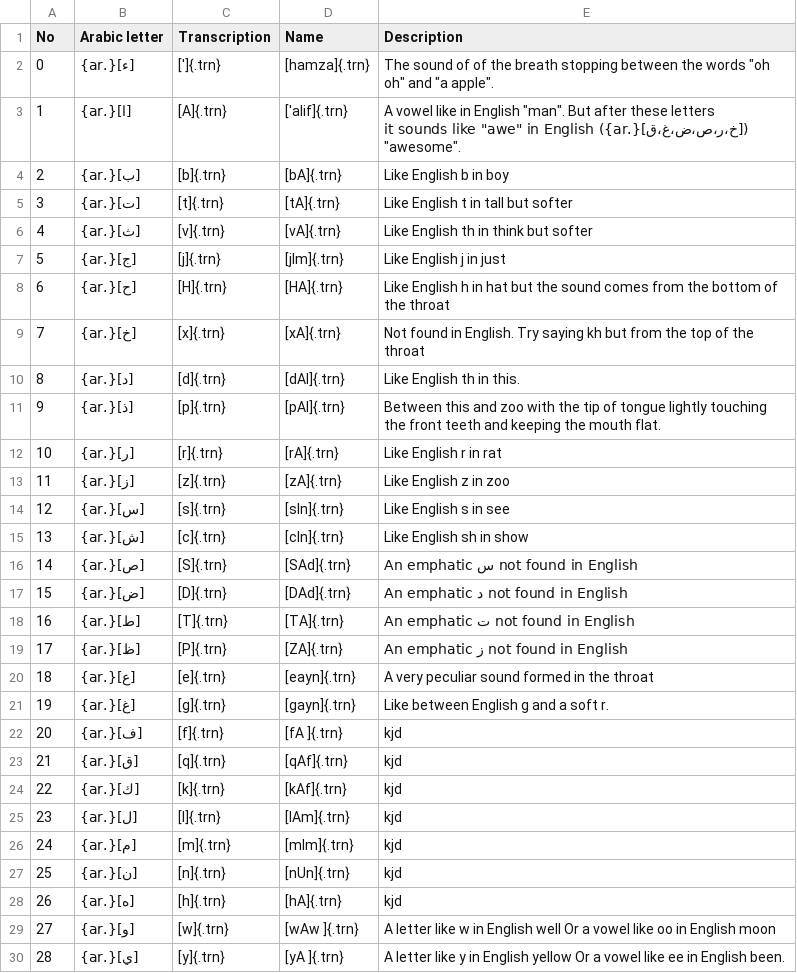
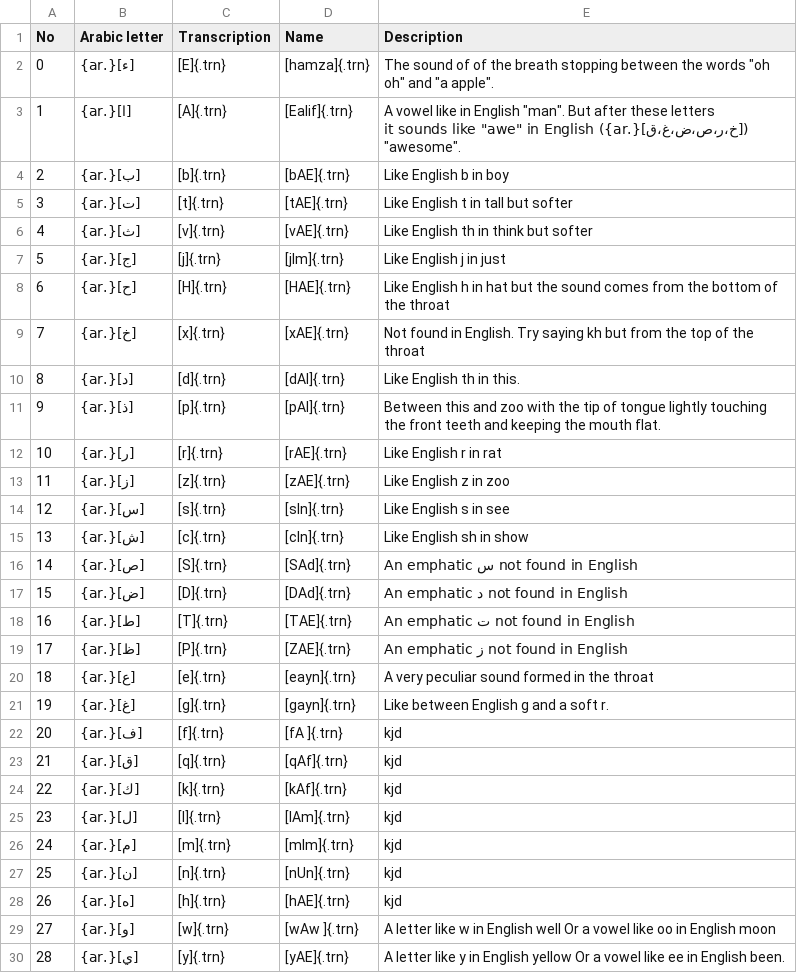
Before and after one commit to adamiturabi/arabic-tutorial-book, a CSV file: script_alphabet_table.csv, drawn as a sheet.

Commit message:
Added CSS for Scheherazade Arabic font. Changed hamza transcription input to E

```diff
--- a/script_alphabet_table.csv
+++ b/script_alphabet_table.csv
@@ -1,14 +1,14 @@
 No,Arabic letter,Transcription,Name ,Description
- 0,[ء]{.ar},[']{.trn}, [hamza]{.trn} , The sound of of the breath stopping between the words "oh oh" and "a apple".
- 1,[ا]{.ar},[A]{.trn}, ['alif]{.trn} ,A vowel like in English "man". But after these letters ([خ،ر،ص،ض،غ،ق]{.ar}) it sounds like "awe" in English "awesome".
- 2,[ب]{.ar},[b]{.trn}, [bA]{.trn} ,Like English b in boy
- 3,[ت]{.ar},[t]{.trn}, [tA]{.trn} ,Like English t in tall but softer
- 4,[ث]{.ar},[v]{.trn}, [vA]{.trn} ,Like English th in think but softer
+ 0,[ء]{.ar},[E]{.trn}, [hamza]{.trn} , The sound of of the breath stopping between the words "oh oh" and "a apple".
+ 1,[ا]{.ar},[A]{.trn}, [Ealif]{.trn} ,A vowel like in English "man". But after these letters ([خ،ر،ص،ض،غ،ق]{.ar}) it sounds like "awe" in English "awesome".
+ 2,[ب]{.ar},[b]{.trn}, [bAE]{.trn} ,Like English b in boy
+ 3,[ت]{.ar},[t]{.trn}, [tAE]{.trn} ,Like English t in tall but softer
+ 4,[ث]{.ar},[v]{.trn}, [vAE]{.trn} ,Like English th in think but softer
  5,[ج]{.ar},[j]{.trn}, [jIm]{.trn} ,Like English j in just
- 6,[ح]{.ar},[H]{.trn}, [HA]{.trn} ,Like English h in hat but the sound comes from the bottom of the throat
- 7,[خ]{.ar},[x]{.trn}, [xA]{.trn} ,Not found in English. Try saying kh but from the top of the throat
+ 6,[ح]{.ar},[H]{.trn}, [HAE]{.trn} ,Like English h in hat but the sound comes from the bottom of the throat
+ 7,[خ]{.ar},[x]{.trn}, [xAE]{.trn} ,Not found in English. Try saying kh but from the top of the throat
  8,[د]{.ar},[d]{.trn}, [dAl]{.trn} ,Like English th in this.
  9,[ذ]{.ar},[p]{.trn}, [pAl]{.trn} ,Between this and zoo with the tip of tongue lightly touching the front teeth and keeping the mouth flat.
-10,[ر]{.ar},[r]{.trn}, [rA]{.trn} ,Like English r in rat
-11,[ز]{.ar},[z]{.trn}, [zA]{.trn} ,Like English z in zoo
+10,[ر]{.ar},[r]{.trn}, [rAE]{.trn} ,Like English r in rat
+11,[ز]{.ar},[z]{.trn}, [zAE]{.trn} ,Like English z in zoo
 12,[س]{.ar},[s]{.trn}, [sIn]{.trn} ,Like English s in see
@@ -17,4 +17,4 @@ No,Arabic letter,Transcription,Name ,Description
 15,[ض]{.ar},[D]{.trn}, [DAd]{.trn} ,An emphatic د not found in English
-16,[ط]{.ar},[T]{.trn}, [TA]{.trn} ,An emphatic ت not found in English
-17,[ظ]{.ar},[P]{.trn}, [ZA]{.trn} ,An emphatic ز not found in English
+16,[ط]{.ar},[T]{.trn}, [TAE]{.trn} ,An emphatic ت not found in English
+17,[ظ]{.ar},[P]{.trn}, [ZAE]{.trn} ,An emphatic ز not found in English
 18,[ع]{.ar},[e]{.trn}, [eayn]{.trn} ,A very peculiar sound formed in the throat
@@ -27,4 +27,4 @@ No,Arabic letter,Transcription,Name ,Description
 25,[ن]{.ar},[n]{.trn}, [nUn]{.trn}, kjd
-26,[ه]{.ar},[h]{.trn}, [hA]{.trn}, kjd
+26,[ه]{.ar},[h]{.trn}, [hAE]{.trn}, kjd
 27,[و]{.ar},[w]{.trn}, [wAw ]{.trn} ,A letter like w in English well Or a vowel like oo in English moon
-28,[ي]{.ar},[y]{.trn}, [yA ]{.trn} ,A letter like y in English yellow Or a vowel like ee in English been.
+28,[ي]{.ar},[y]{.trn}, [yAE]{.trn} ,A letter like y in English yellow Or a vowel like ee in English been.
```
Also changed, not shown: 4 other files.
